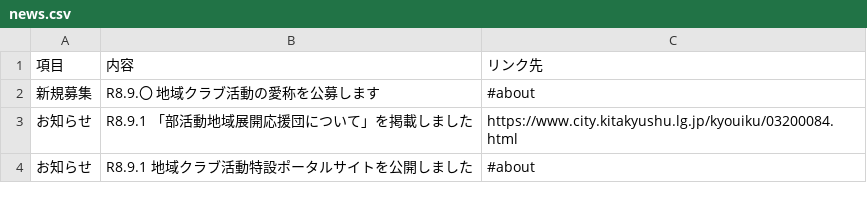
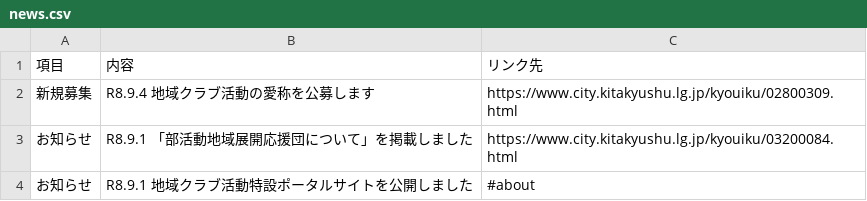
Before and after one commit to ryosuke1105/test.community, a CSV file: news.csv, drawn as a sheet.

Commit message:
Update news.csv

```diff
--- a/news.csv
+++ b/news.csv
@@ -1,3 +1,3 @@
 項目,内容,リンク先
-新規募集,R8.9.〇　地域クラブ活動の愛称を公募します,#about
+新規募集,R8.9.4　地域クラブ活動の愛称を公募します,https://www.city.kitakyushu.lg.jp/kyouiku/02800309.html
 お知らせ,R8.9.1　「部活動地域展開応援団について」を掲載しました,https://www.city.kitakyushu.lg.jp/kyouiku/03200084.html
```
